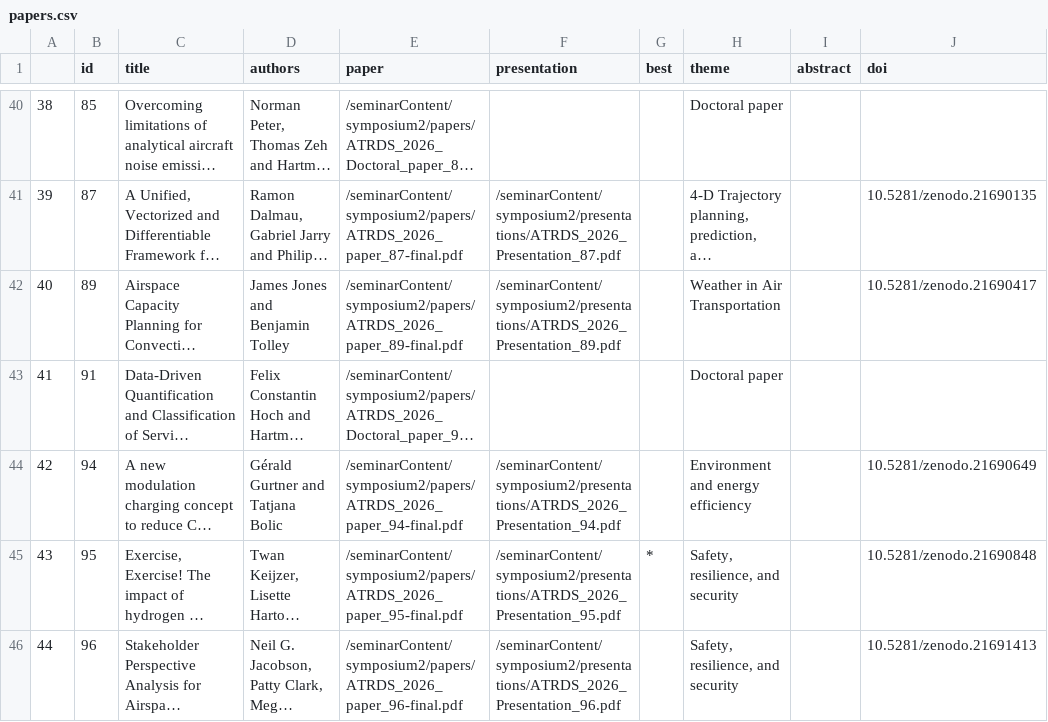
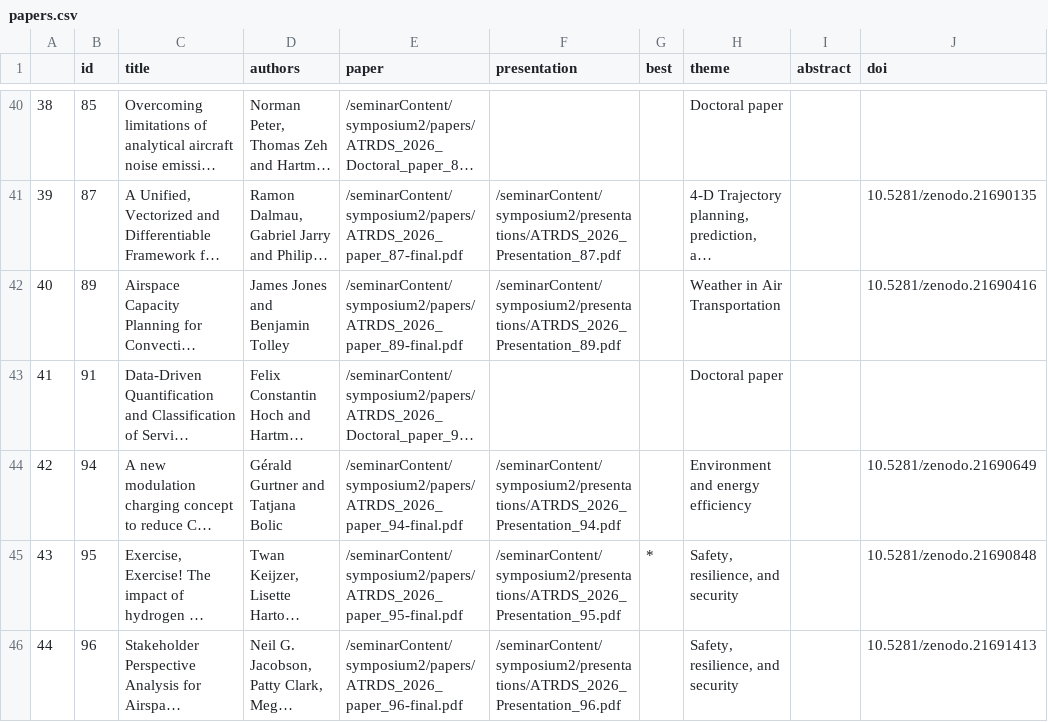
Before and after one commit to atmseminar-org/lektor-atmseminar-org, a CSV file: content/upcoming-symposium/papers-and-presentations/papers.csv, drawn as a sheet; only a part is shown, gaps mark what is left out; long unchanged cells end in …; the diff names each change by its address in the sheet, - before the commit and + after, or states it on an @@ line.

Commit message:
Update papers.csv

```diff
--- a/content/upcoming-symposium/papers-and-presentations/papers.csv
+++ b/content/upcoming-symposium/papers-and-presentations/papers.csv
-J42 (doi): 10.5281/zenodo.21690417
+J42 (doi): 10.5281/zenodo.21690416
```
